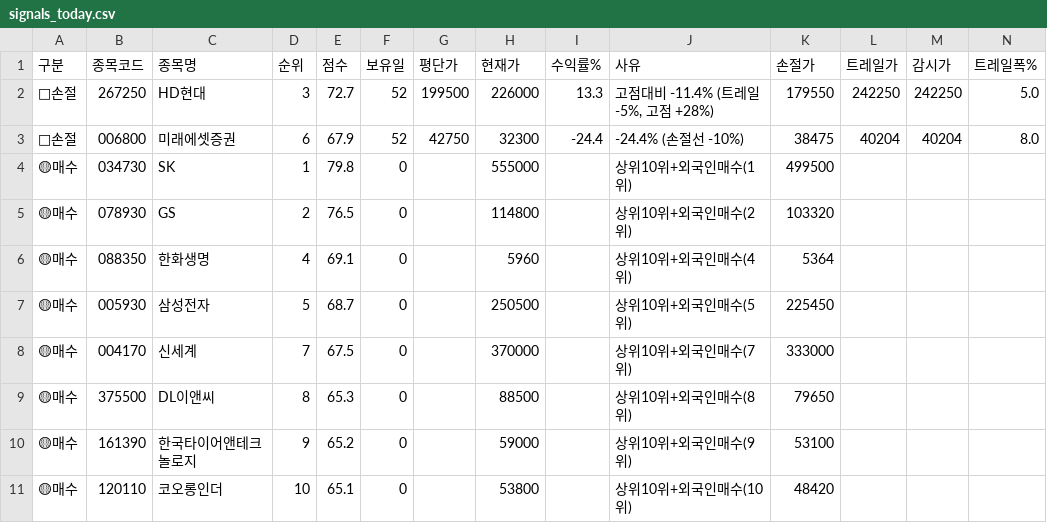
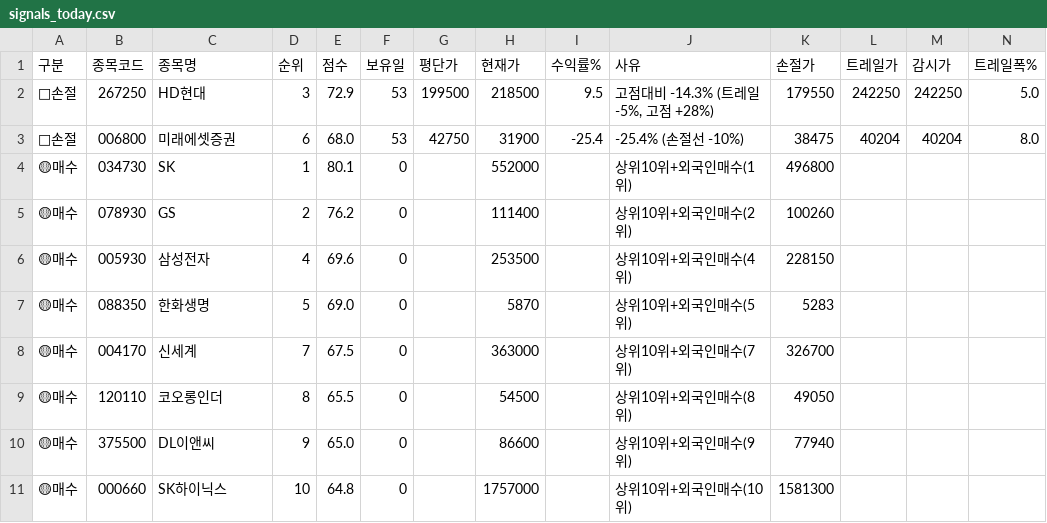
Before and after one commit to sunbmj4119-cmd/rich, a CSV file: data/signals_today.csv, drawn as a sheet; only a part is shown; removed rows and columns are numbered as before the commit, all else as after; rows hold the shown columns only; the diff names each change by its address in the sheet, - before the commit and + after, or states it on an @@ line.

```diff
--- a/data/signals_today.csv
+++ b/data/signals_today.csv
-E2 (점수): 72.7
+E2 (점수): 72.9
-F2:F3 (보유일): 52
+F2:F3 (보유일): 53
-H2 (현재가): 226000
+H2 (현재가): 218500
-I2 (수익률%): 13.3
+I2 (수익률%): 9.5
-J2 (사유): 고점대비 -11.4% (트레일 -5%, 고점 +28%)
+J2 (사유): 고점대비 -14.3% (트레일 -5%, 고점 +28%)
-E3 (점수): 67.9
+E3 (점수): 68.0
-H3 (현재가): 32300
+H3 (현재가): 31900
-I3 (수익률%): -24.4
+I3 (수익률%): -25.4
-J3 (사유): -24.4% (손절선 -10%)
+J3 (사유): -25.4% (손절선 -10%)
-E4 (점수): 79.8
+E4 (점수): 80.1
-H4 (현재가): 555000
+H4 (현재가): 552000
-K4 (손절가): 499500
+K4 (손절가): 496800
-E5 (점수): 76.5
+E5 (점수): 76.2
-H5 (현재가): 114800
+H5 (현재가): 111400
-K5 (손절가): 103320
+K5 (손절가): 100260
-row 6: 🟡매수 | 088350 | 한화생명 | 4 | 69.1 | 0 |  | 5960 |  | 상위10위+외국인매수(4위) | 5364
-D6 (순위): 5
+D6 (순위): 4
-E6 (점수): 68.7
+E6 (점수): 69.6
-H6 (현재가): 250500
+H6 (현재가): 253500
-J6 (사유): 상위10위+외국인매수(5위)
+J6 (사유): 상위10위+외국인매수(4위)
-K6 (손절가): 225450
+K6 (손절가): 228150
+row 7: 🟡매수 | 088350 | 한화생명 | 5 | 69.0 | 0 |  | 5870 |  | 상위10위+외국인매수(5위) | 5283
-H8 (현재가): 370000
+H8 (현재가): 363000
-K8 (손절가): 333000
+K8 (손절가): 326700
+row 9: 🟡매수 | 120110 | 코오롱인더 | 8 | 65.5 | 0 |  | 54500 |  | 상위10위+외국인매수(8위) | 49050
-D10 (순위): 8
+D10 (순위): 9
-E10 (점수): 65.3
+E10 (점수): 65.0
-H10 (현재가): 88500
+H10 (현재가): 86600
-J10 (사유): 상위10위+외국인매수(8위)
+J10 (사유): 상위10위+외국인매수(9위)
-K10 (손절가): 79650
+K10 (손절가): 77940
-row 10: 🟡매수 | 161390 | 한국타이어앤테크놀로지 | 9 | 65.2 | 0 |  | 59000 |  | 상위10위+외국인매수(9위) | 53100
-row 11: 🟡매수 | 120110 | 코오롱인더 | 10 | 65.1 | 0 |  | 53800 |  | 상위10위+외국인매수(10위) | 48420
+row 11: 🟡매수 | 000660 | SK하이닉스 | 10 | 64.8 | 0 |  | 1757000 |  | 상위10위+외국인매수(10위) | 1581300
```
Also changed, not shown: data/shorts.csv, 9 other files.
